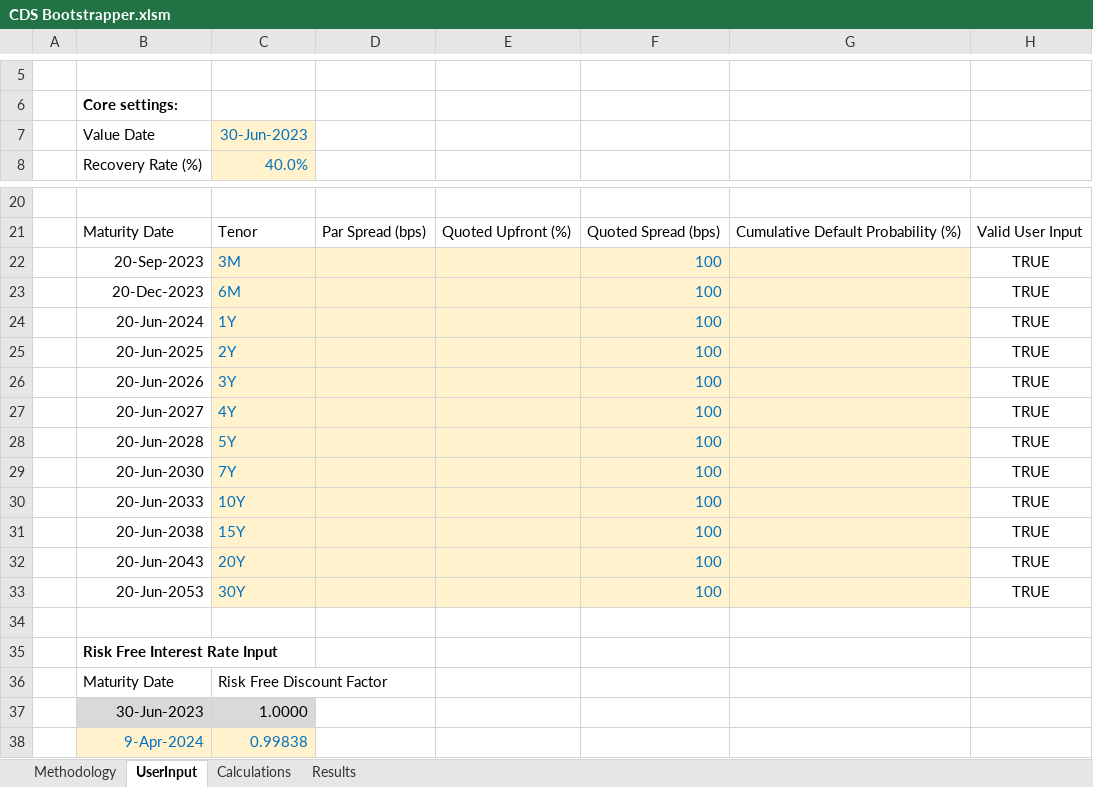
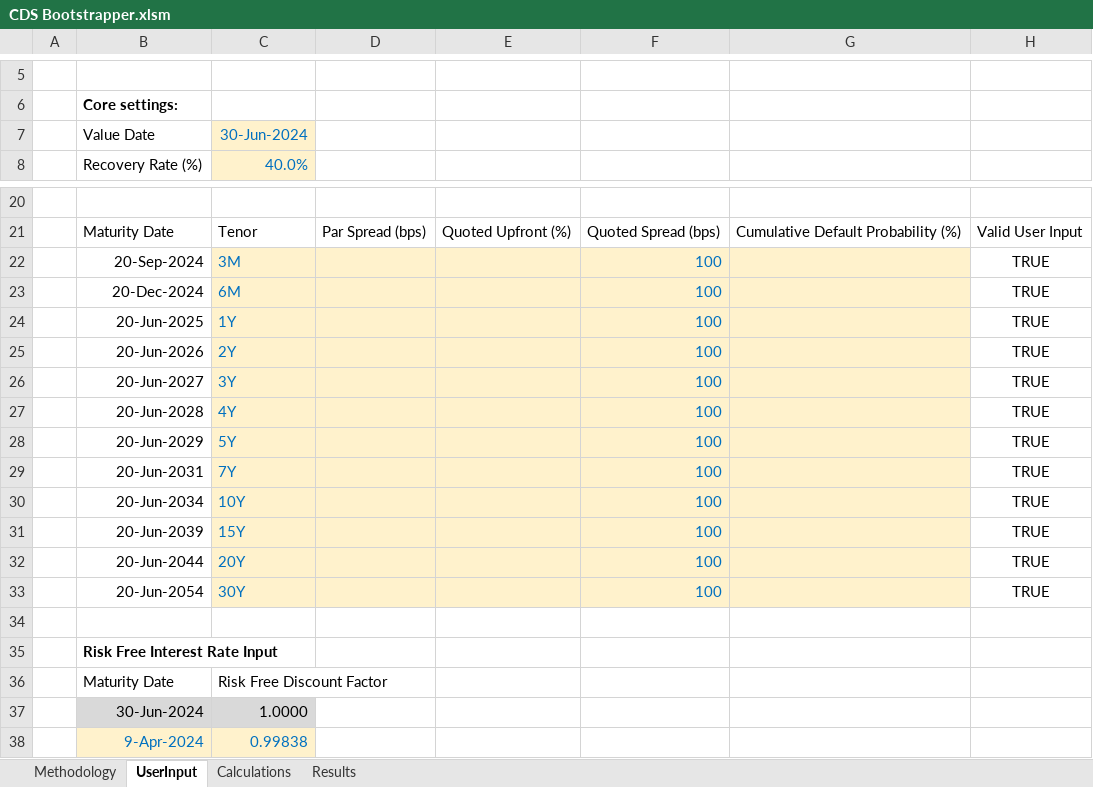
Before and after one commit to shasafoster/frm, an Excel workbook: excel_models/CDS Bootstrapper.xlsm, sheet UserInput, drawn as a sheet; only a part is shown, gaps mark what is left out; values as stored, in another font and other column widths than the file's, no borders; charts and pictures and conditional formats and table styles not drawn; removed rows and columns are numbered as before the commit, all else as after; the diff names each change by its address in the sheet, - before the commit and + after, or states it on an @@ line.

```diff
--- a/excel_models/CDS Bootstrapper.xlsm (sheet UserInput)
+++ b/excel_models/CDS Bootstrapper.xlsm (sheet UserInput)
-C7: 30-Jun-2023
+C7: 30-Jun-2024
-B22: 20-Sep-2023
+B22: 20-Sep-2024
-B23: 20-Dec-2023
+B23: 20-Dec-2024
-row 24:  | 20-Jun-2024 | 1Y |  |  | 100 |  | TRUE
-C24: 2Y
+C24: 1Y
-C25: 3Y
+C25: 2Y
-C26: 4Y
+C26: 3Y
-C27: 5Y
+C27: 4Y
+row 28:  | 20-Jun-2029 | 5Y |  |  | 100 |  | TRUE
-B29: 20-Jun-2030
+B29: 20-Jun-2031
-B30: 20-Jun-2033
+B30: 20-Jun-2034
-B31: 20-Jun-2038
+B31: 20-Jun-2039
-B32: 20-Jun-2043
+B32: 20-Jun-2044
-B33: 20-Jun-2053
+B33: 20-Jun-2054
-B37: 30-Jun-2023
+B37: 30-Jun-2024
```
Also changed, not shown: sheet Calculations, sheet Results, 18 other files.
